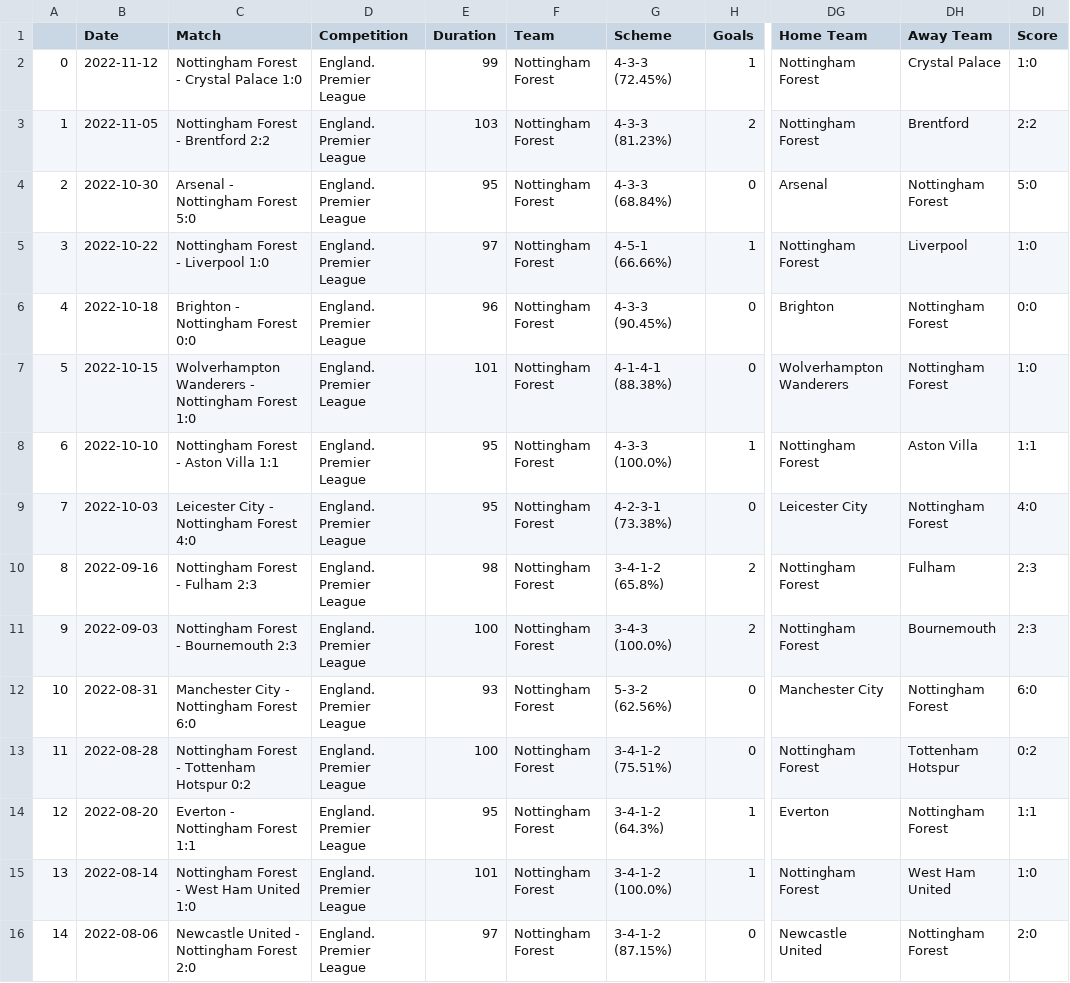
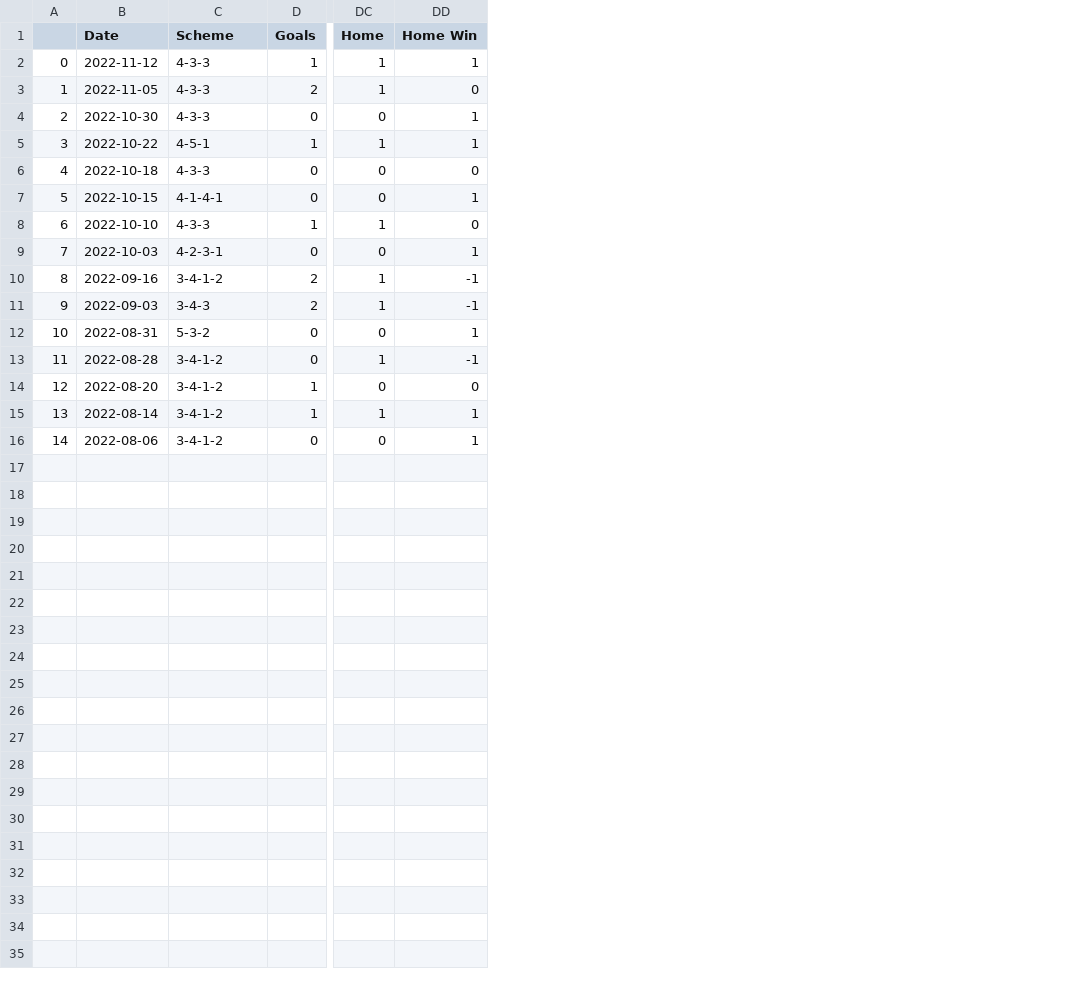
Before and after one commit to adamjr36/CS137Project, a CSV file: cleaned_data/Nottingham Forest_data.csv, drawn as a sheet; only a part is shown, gaps mark what is left out; removed rows and columns are numbered as before the commit, all else as after; the diff names each change by its address in the sheet, - before the commit and + after, or states it on an @@ line.

```diff
--- a/cleaned_data/Nottingham Forest_data.csv
+++ b/cleaned_data/Nottingham Forest_data.csv
-column C (Match), rows 2-16: Nottingham Forest - Crystal Palace 1:0 | Nottingham Forest - Brentford 2:2 | Arsenal - Nottingham Forest 5:0 | Nottingham Forest - Liverpool 1:0 | Brighton - Nottingham Forest 0:0 | Wolverhampton Wanderers - Nottingham Forest 1:0 | Nottingham Forest - Aston Villa 1:1 | Leicester City - Nottingham Forest 4:0 | Nottingham Forest - Fulham 2:3 | Nottingham Forest - Bournemouth 2:3 | Manchester City - Nottingham Forest 6:0 | Nottingham Forest - Tottenham Hotspur 0:2 | Everton - Nottingham Forest 1:1 | Nottingham Forest - West Ham United 1:0 | Newcastle United - Nottingham Forest 2:0
-column D (Competition), rows 2-16: all England. Premier League
-column E (Duration), rows 2-16: 99 | 103 | 95 | 97 | 96 | 101 | 95 | 95 | 98 | 100 | 93 | 100 | 95 | 101 | 97
-column F (Team), rows 2-16: all Nottingham Forest
-column DG (Home Team), rows 2-16: Nottingham Forest | Nottingham Forest | Arsenal | Nottingham Forest | Brighton | Wolverhampton Wanderers | Nottingham Forest | Leicester City | Nottingham Forest | Nottingham Forest | Manchester City | Nottingham Forest | Everton | Nottingham Forest | Newcastle United
-column DH (Away Team), rows 2-16: Crystal Palace | Brentford | Nottingham Forest | Liverpool | Nottingham Forest | Nottingham Forest | Aston Villa | Nottingham Forest | Fulham | Bournemouth | Nottingham Forest | Tottenham Hotspur | Nottingham Forest | West Ham United | Nottingham Forest
-column DI (Score), rows 2-16: 1:0 | 2:2 | 5:0 | 1:0 | 0:0 | 1:0 | 1:1 | 4:0 | 2:3 | 2:3 | 6:0 | 0:2 | 1:1 | 1:0 | 2:0
+column DC (Home), rows 2-16: 1 | 1 | 0 | 1 | 0 | 0 | 1 | 0 | 1 | 1 | 0 | 1 | 0 | 1 | 0
+column DD (Home Win), rows 2-16: 1 | 0 | 1 | 1 | 0 | 1 | 0 | 1 | -1 | -1 | 1 | -1 | 0 | 1 | 1
-C2 (Scheme): 4-3-3 (72.45%)
+C2 (Scheme): 4-3-3
-C3 (Scheme): 4-3-3 (81.23%)
+C3 (Scheme): 4-3-3
-C4 (Scheme): 4-3-3 (68.84%)
+C4 (Scheme): 4-3-3
-C5 (Scheme): 4-5-1 (66.66%)
+C5 (Scheme): 4-5-1
-C6 (Scheme): 4-3-3 (90.45%)
+C6 (Scheme): 4-3-3
-C7 (Scheme): 4-1-4-1 (88.38%)
+C7 (Scheme): 4-1-4-1
-C8 (Scheme): 4-3-3 (100.0%)
+C8 (Scheme): 4-3-3
-C9 (Scheme): 4-2-3-1 (73.38%)
+C9 (Scheme): 4-2-3-1
-C10 (Scheme): 3-4-1-2 (65.8%)
+C10 (Scheme): 3-4-1-2
-C11 (Scheme): 3-4-3 (100.0%)
+C11 (Scheme): 3-4-3
-C12 (Scheme): 5-3-2 (62.56%)
+C12 (Scheme): 5-3-2
-C13 (Scheme): 3-4-1-2 (75.51%)
+C13 (Scheme): 3-4-1-2
-C14 (Scheme): 3-4-1-2 (64.3%)
+C14 (Scheme): 3-4-1-2
-C15 (Scheme): 3-4-1-2 (100.0%)
+C15 (Scheme): 3-4-1-2
-C16 (Scheme): 3-4-1-2 (87.15%)
+C16 (Scheme): 3-4-1-2
```
Also changed, not shown: cleaned_data/Brentford_data.csv, cleaned_data/Cardiff City_data.csv, 26 other files.
